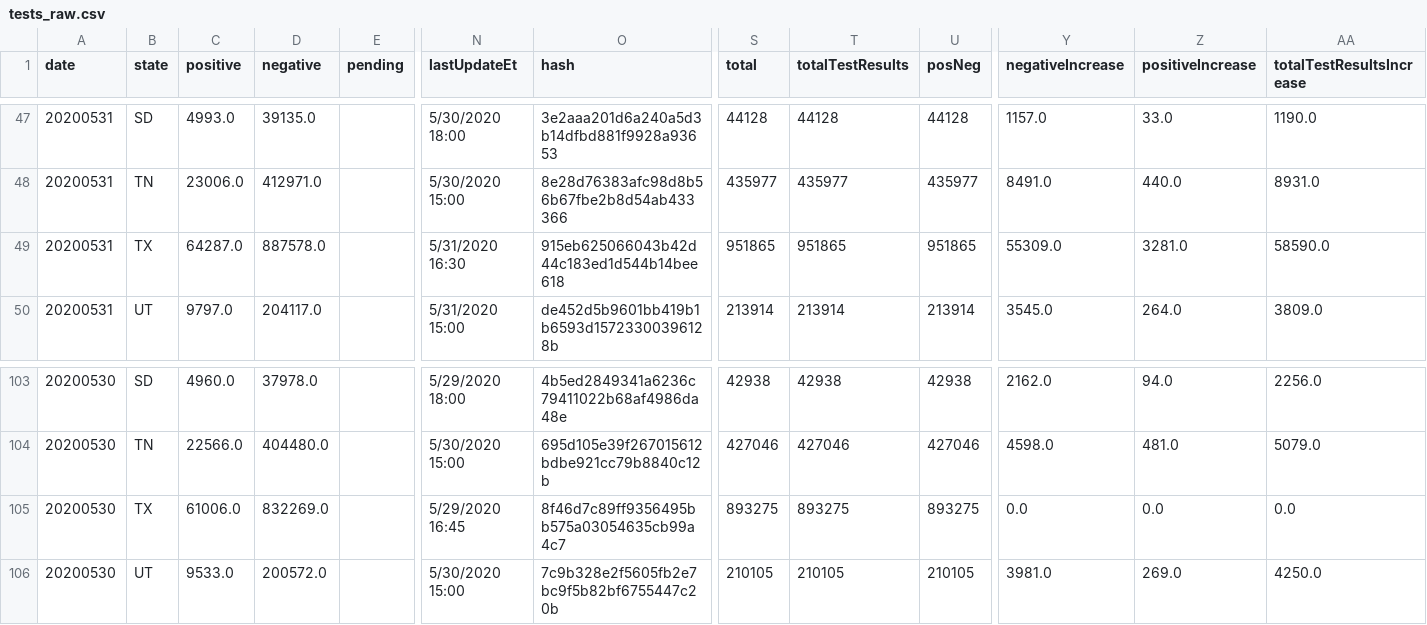
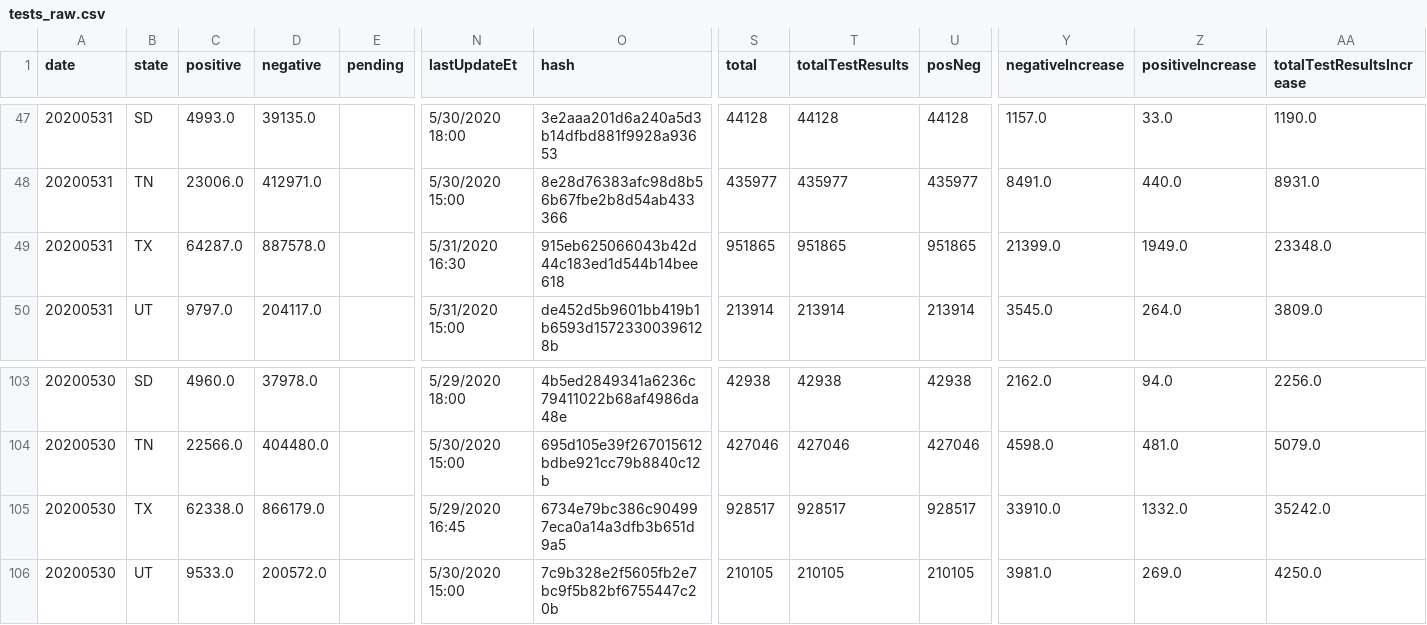
Before and after one commit to fmossott/COVID19-US, a CSV file: data/tests_raw.csv, drawn as a sheet; only a part is shown, gaps mark what is left out; the diff names each change by its address in the sheet, - before the commit and + after, or states it on an @@ line.

```diff
--- a/data/tests_raw.csv
+++ b/data/tests_raw.csv
-Y49 (negativeIncrease): 55309.0
+Y49 (negativeIncrease): 21399.0
-Z49 (positiveIncrease): 3281.0
+Z49 (positiveIncrease): 1949.0
-AA49 (totalTestResultsIncrease): 58590.0
+AA49 (totalTestResultsIncrease): 23348.0
-C105 (positive): 61006.0
+C105 (positive): 62338.0
-D105 (negative): 832269.0
+D105 (negative): 866179.0
-O105 (hash): 8f46d7c89ff9356495bb575a03054635cb99a4c7
+O105 (hash): 6734e79bc386c904997eca0a14a3dfb3b651d9a5
-S105 (total): 893275
+S105 (total): 928517
-T105 (totalTestResults): 893275
+T105 (totalTestResults): 928517
-U105 (posNeg): 893275
+U105 (posNeg): 928517
-Y105 (negativeIncrease): 0.0
+Y105 (negativeIncrease): 33910.0
-Z105 (positiveIncrease): 0.0
+Z105 (positiveIncrease): 1332.0
-AA105 (totalTestResultsIncrease): 0.0
+AA105 (totalTestResultsIncrease): 35242.0
```
Also changed, not shown: data/usstates_last.csv, data/usstates_ts.csv.
